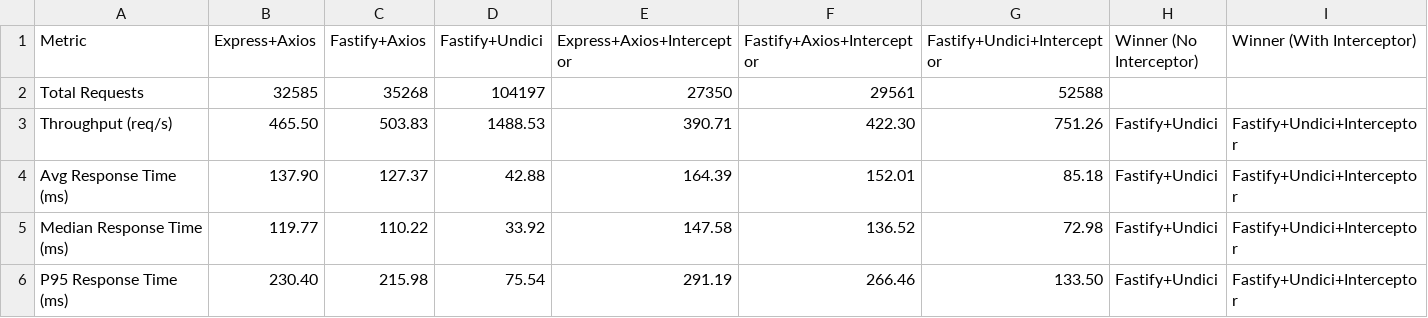
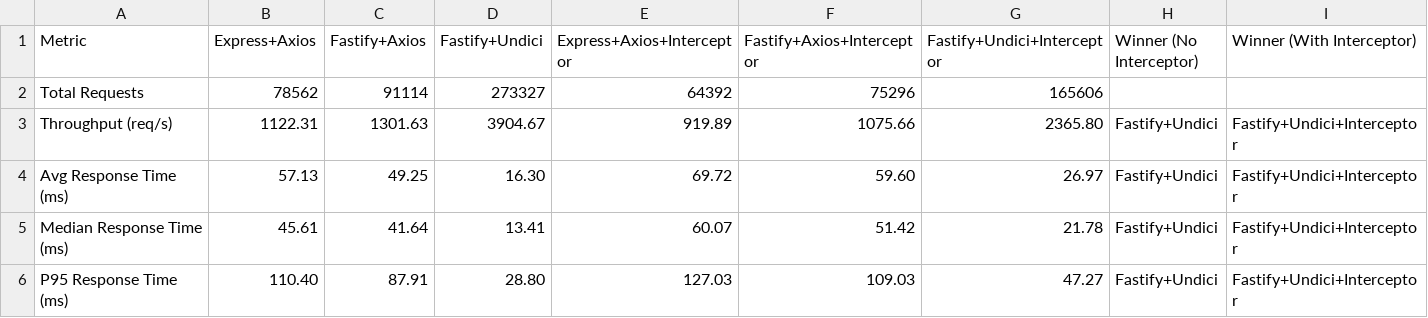
Before and after one commit to yordan-kanchelov/nestjs-axios-undici, a CSV file: benchmarks/results/node22-performance-comparison.csv, drawn as a sheet; only a part is shown; the diff covers the shown part only.

```diff
--- a/benchmarks/results/node22-performance-comparison.csv
+++ b/benchmarks/results/node22-performance-comparison.csv
@@ -1,6 +1,6 @@
 Metric,Express+Axios,Fastify+Axios,Fastify+Undici,Express+Axios+Interceptor,Fastify+Axios+Interceptor,Fastify+Undici+Interceptor,Winner (No Interceptor),Winner (With Interceptor)
-Total Requests,32585,35268,104197,27350,29561,52588,,
-Throughput (req/s),465.50,503.83,1488.53,390.71,422.30,751.26,Fastify+Undici,Fastify+Undici+Interceptor
-Avg Response Time (ms),137.90,127.37,42.88,164.39,152.01,85.18,Fastify+Undici,Fastify+Undici+Interceptor
-Median Response Time (ms),119.77,110.22,33.92,147.58,136.52,72.98,Fastify+Undici,Fastify+Undici+Interceptor
-P95 Response Time (ms),230.40,215.98,75.54,291.19,266.46,133.50,Fastify+Undici,Fastify+Undici+Interceptor
+Total Requests,78562,91114,273327,64392,75296,165606,,
+Throughput (req/s),1122.31,1301.63,3904.67,919.89,1075.66,2365.80,Fastify+Undici,Fastify+Undici+Interceptor
+Avg Response Time (ms),57.13,49.25,16.30,69.72,59.60,26.97,Fastify+Undici,Fastify+Undici+Interceptor
+Median Response Time (ms),45.61,41.64,13.41,60.07,51.42,21.78,Fastify+Undici,Fastify+Undici+Interceptor
+P95 Response Time (ms),110.40,87.91,28.80,127.03,109.03,47.27,Fastify+Undici,Fastify+Undici+Interceptor
```
Also changed, not shown: 18 edited cells elsewhere in this file, benchmarks/results/node20-performance-comparison.csv, benchmarks/results/node24-performance-comparison.csv, 8 other files.
